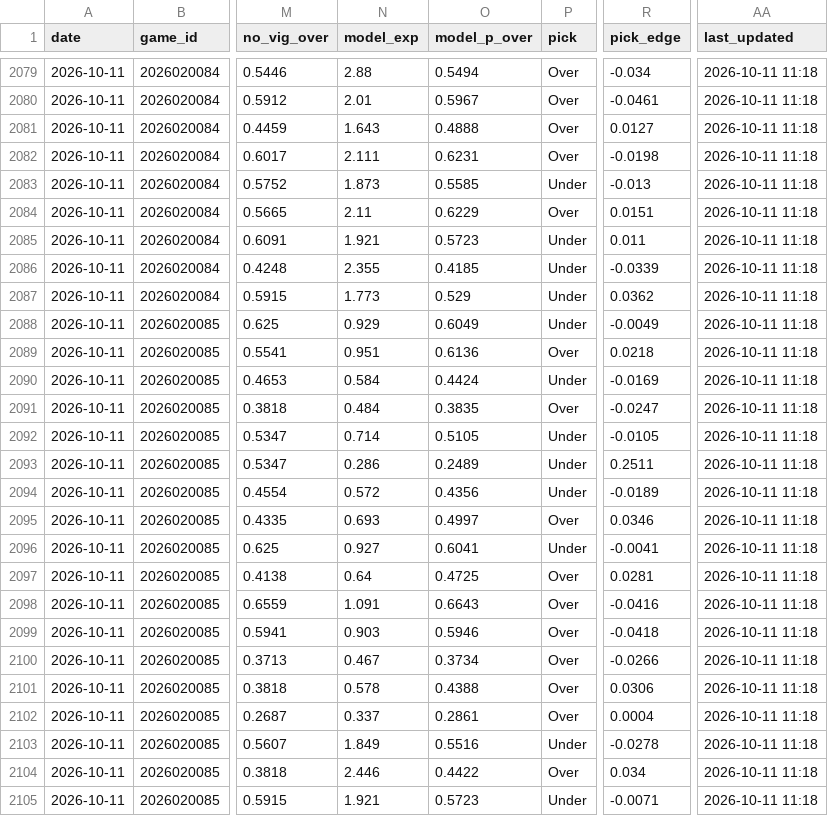
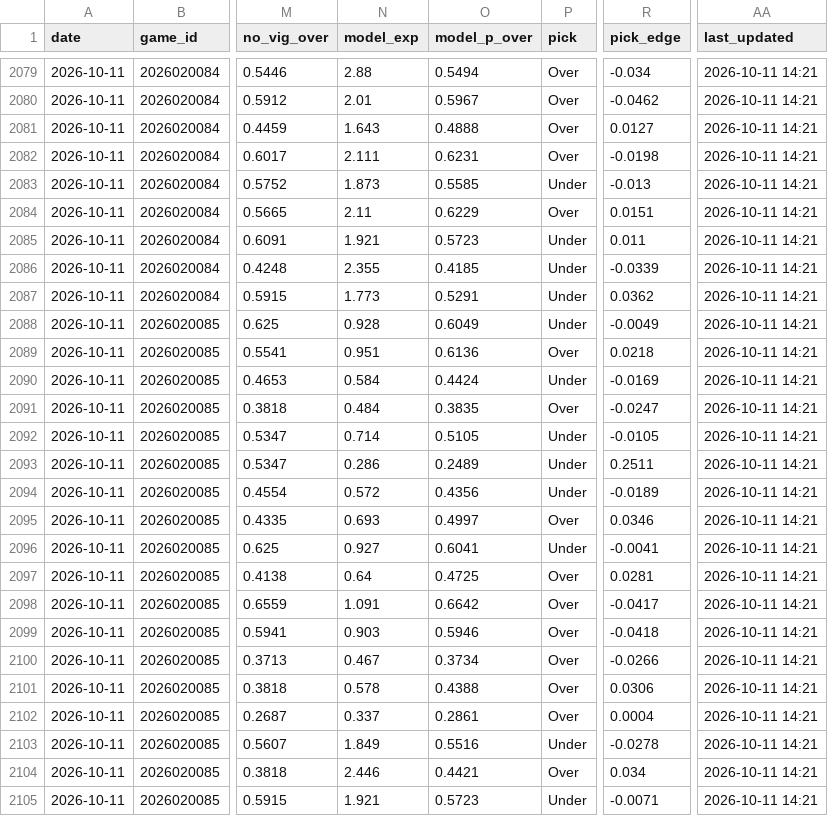
Before and after one commit to tommyydeanss/gameday-edge, a CSV file: tracking/nhl_props_log.csv, drawn as a sheet; only a part is shown, gaps mark what is left out; the diff covers the shown part only; the diff names each change by its address in the sheet, - before the commit and + after, or states it on an @@ line.

```diff
--- a/tracking/nhl_props_log.csv
+++ b/tracking/nhl_props_log.csv
-AA2079:AA2105 (last_updated): 2026-10-11 11:18
+AA2079:AA2105 (last_updated): 2026-10-11 14:21
-R2080 (pick_edge): -0.0461
+R2080 (pick_edge): -0.0462
-O2087 (model_p_over): 0.529
+O2087 (model_p_over): 0.5291
-N2088 (model_exp): 0.929
+N2088 (model_exp): 0.928
-O2098 (model_p_over): 0.6643
+O2098 (model_p_over): 0.6642
-R2098 (pick_edge): -0.0416
+R2098 (pick_edge): -0.0417
-O2104 (model_p_over): 0.4422
+O2104 (model_p_over): 0.4421
```
Also changed, not shown: 85 edited cells elsewhere in this file, 1 other file.
